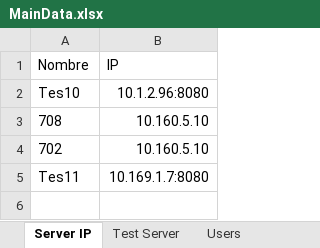
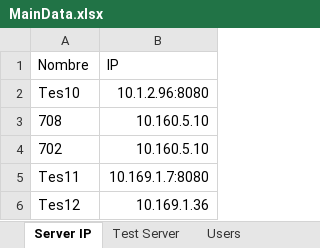
Before and after one commit to BCrediRepo/Crecer, an Excel workbook: Test Data/MainData.xlsx, sheet Server IP, drawn as a sheet; values as stored, in another font and other column widths than the file's, no borders; the diff names each change by its address in the sheet, - before the commit and + after, or states it on an @@ line.

```diff
--- a/Test Data/MainData.xlsx (sheet Server IP)
+++ b/Test Data/MainData.xlsx (sheet Server IP)
+row 6: Tes12 | 10.169.1.36
```
Also changed, not shown: sheet Test Server, other sheet tabs, 29 other files.
